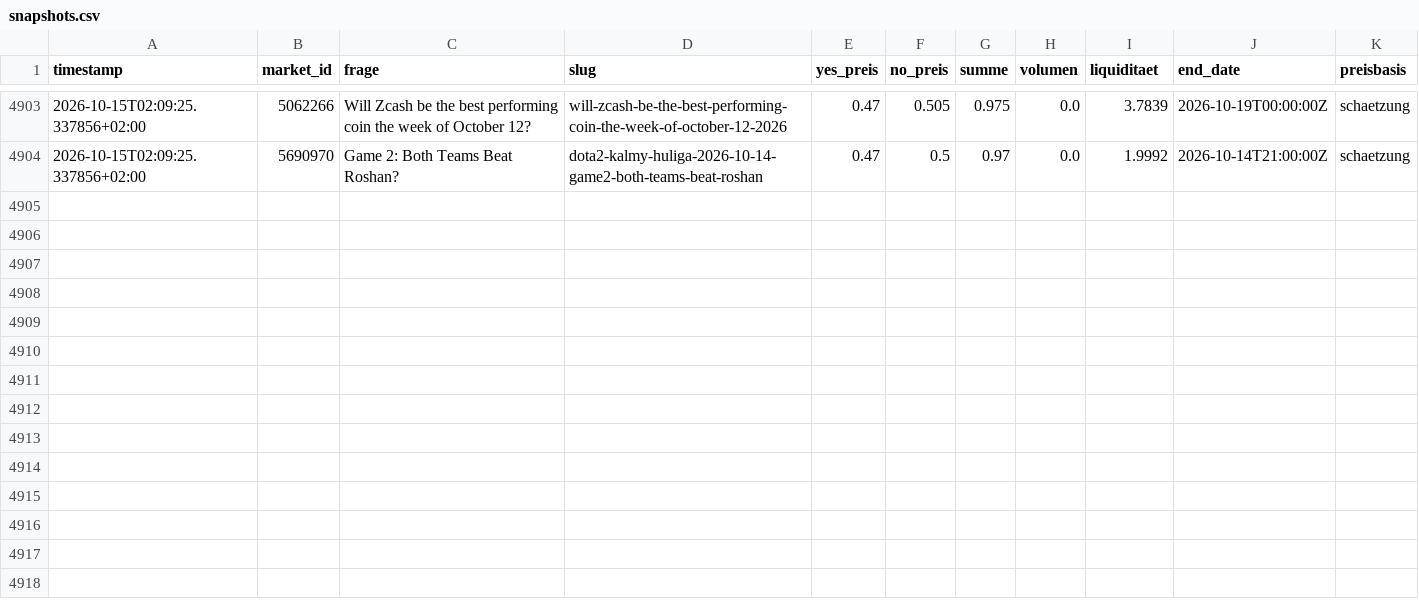
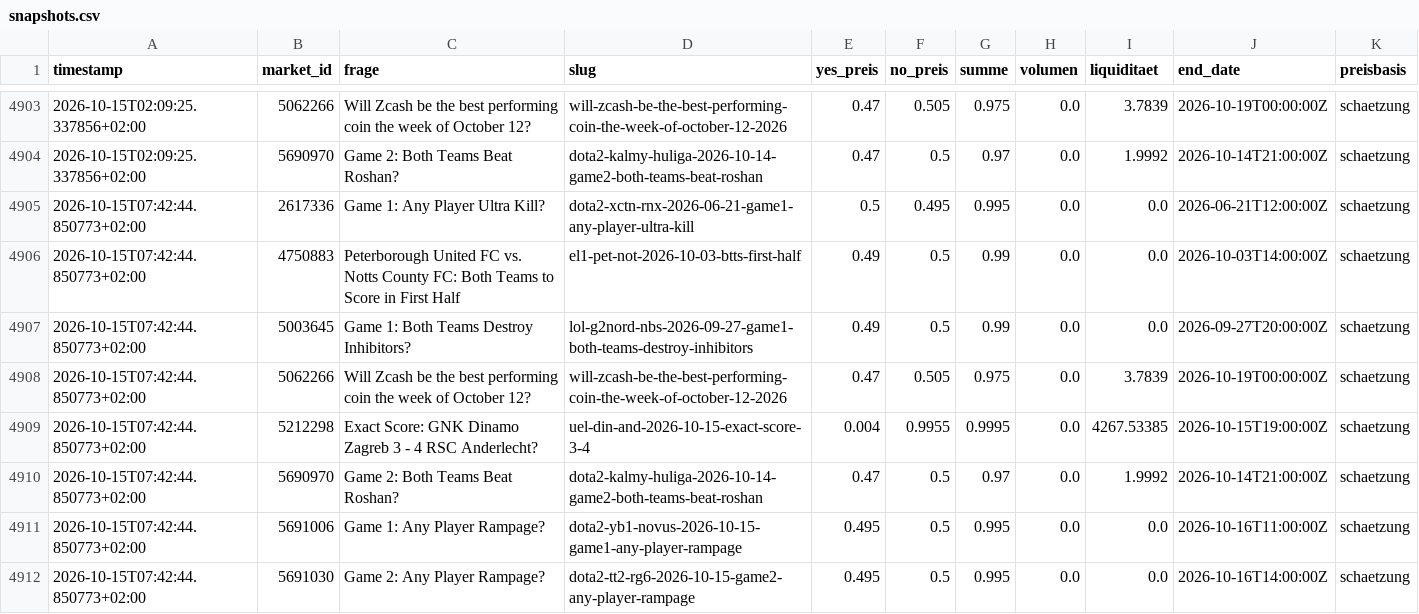
Before and after one commit to rouvenwieland/polymarket-scanner, a CSV file: data/snapshots.csv, drawn as a sheet; only a part is shown, gaps mark what is left out; the diff names each change by its address in the sheet, - before the commit and + after, or states it on an @@ line.

```diff
--- a/data/snapshots.csv
+++ b/data/snapshots.csv
+row 4905: 2026-10-15T07:42:44.850773+02:00 | 2617336 | Game 1: Any Player Ultra Kill? | dota2-xctn-rnx-2026-06-21-game1-any-player-ultra-kill | 0.5 | 0.495 | 0.995 | 0.0 | 0.0 | 2026-06-21T12:00:00Z | schaetzung
+row 4906: 2026-10-15T07:42:44.850773+02:00 | 4750883 | Peterborough United FC vs. Notts County FC: Both Teams to Score in First Half | el1-pet-not-2026-10-03-btts-first-half | 0.49 | 0.5 | 0.99 | 0.0 | 0.0 | 2026-10-03T14:00:00Z | schaetzung
+row 4907: 2026-10-15T07:42:44.850773+02:00 | 5003645 | Game 1: Both Teams Destroy Inhibitors? | lol-g2nord-nbs-2026-09-27-game1-both-teams-destroy-inhibitors | 0.49 | 0.5 | 0.99 | 0.0 | 0.0 | 2026-09-27T20:00:00Z | schaetzung
+row 4908: 2026-10-15T07:42:44.850773+02:00 | 5062266 | Will Zcash be the best performing coin the week of October 12? | will-zcash-be-the-best-performing-coin-the-week-of-october-12-2026 | 0.47 | 0.505 | 0.975 | 0.0 | 3.7839 | 2026-10-19T00:00:00Z | schaetzung
+row 4909: 2026-10-15T07:42:44.850773+02:00 | 5212298 | Exact Score: GNK Dinamo Zagreb 3 - 4 RSC Anderlecht? | uel-din-and-2026-10-15-exact-score-3-4 | 0.004 | 0.9955 | 0.9995 | 0.0 | 4267.53385 | 2026-10-15T19:00:00Z | schaetzung
+row 4910: 2026-10-15T07:42:44.850773+02:00 | 5690970 | Game 2: Both Teams Beat Roshan? | dota2-kalmy-huliga-2026-10-14-game2-both-teams-beat-roshan | 0.47 | 0.5 | 0.97 | 0.0 | 1.9992 | 2026-10-14T21:00:00Z | schaetzung
+row 4911: 2026-10-15T07:42:44.850773+02:00 | 5691006 | Game 1: Any Player Rampage? | dota2-yb1-novus-2026-10-15-game1-any-player-rampage | 0.495 | 0.5 | 0.995 | 0.0 | 0.0 | 2026-10-16T11:00:00Z | schaetzung
+row 4912: 2026-10-15T07:42:44.850773+02:00 | 5691030 | Game 2: Any Player Rampage? | dota2-tt2-rg6-2026-10-15-game2-any-player-rampage | 0.495 | 0.5 | 0.995 | 0.0 | 0.0 | 2026-10-16T14:00:00Z | schaetzung
```
Also changed, not shown: data/fund_history.csv, data/fund_history_aggressive.csv, 3 other files.
